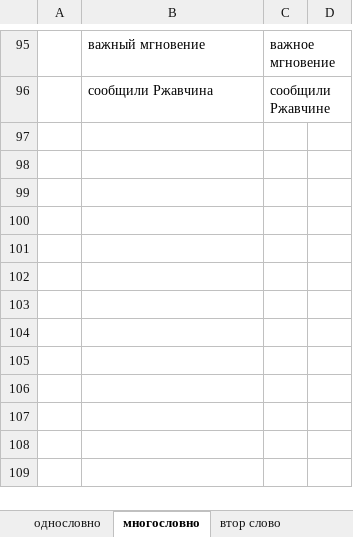
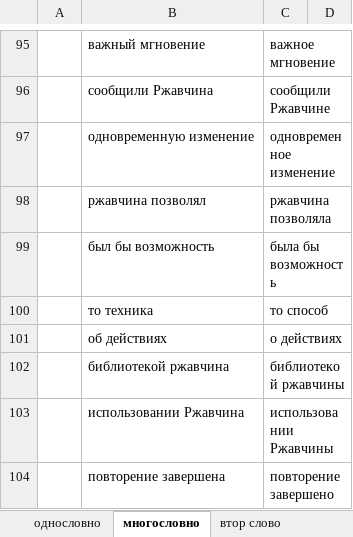
Before and after one commit to rust-lang-ru/book, an Excel workbook: заимствованные слова1.xlsx, sheet многословно, drawn as a sheet; only a part is shown, gaps mark what is left out; values as stored, in another font and other column widths than the file's, no borders; the diff names each change by its address in the sheet, - before the commit and + after, or states it on an @@ line.

```diff
--- a/заимствованные слова1.xlsx (sheet многословно)
+++ b/заимствованные слова1.xlsx (sheet многословно)
+row 97:  | одновременную изменение | одновременное изменение
+row 98:  | ржавчина позволял | ржавчина позволяла
+row 99:  | был бы возможность | была бы возможность
+row 100:  | то техника | то способ
+row 101:  | об действиях | о действиях
+row 102:  | библиотекой ржавчина | библиотекой ржавчины
+row 103:  | использовании Ржавчина | использовании Ржавчины
+row 104:  | повторение завершена | повторение завершено
```
Also changed, not shown: sheet однословно, 55 other files.
